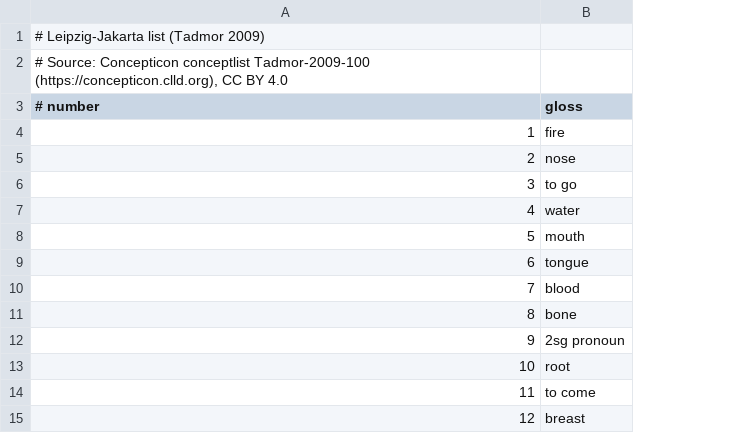
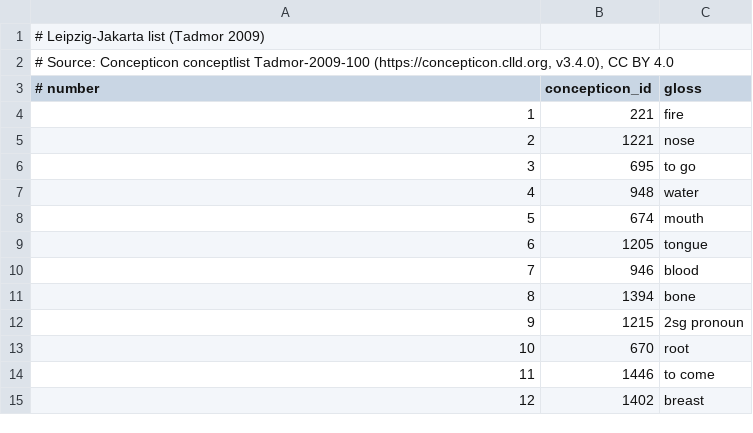
Before and after one commit to chrysophylax/smirjan, a TSV file: src/smirjan/meanings/lpj.tsv, drawn as a sheet; only a part is shown; the diff names each change by its address in the sheet, - before the commit and + after, or states it on an @@ line.

```diff
--- a/src/smirjan/meanings/lpj.tsv
+++ b/src/smirjan/meanings/lpj.tsv
+column B (concepticon_id), rows 4-15: 221 | 1221 | 695 | 948 | 674 | 1205 | 946 | 1394 | 1215 | 670 | 1446 | 1402
-A2 (# number): …conceptlist Tadmor-2009-100 (https://concepticon.clld.org), CC BY…
+A2 (# number): …conceptlist Tadmor-2009-100 (https://concepticon.clld.org, v3.4.0), CC BY…
```
Also changed, not shown: src/smirjan/meanings/dlg.tsv, 27 other files.
